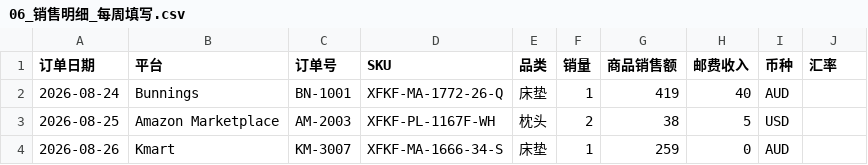
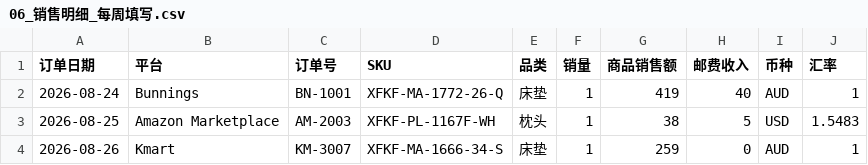
Before and after one commit to yuxinh07/Roomsense-Panel, a CSV file: multitable/06_销售明细_每周填写.csv, drawn as a sheet.

```diff
--- a/multitable/06_销售明细_每周填写.csv
+++ b/multitable/06_销售明细_每周填写.csv
@@ -1,4 +1,4 @@
 订单日期,平台,订单号,SKU,品类,销量,商品销售额,邮费收入,币种,汇率
-2026-08-24,Bunnings,BN-1001,XFKF-MA-1772-26-Q,床垫,1,419,40,AUD,
-2026-08-25,Amazon Marketplace,AM-2003,XFKF-PL-1167F-WH,枕头,2,38,5,USD,
-2026-08-26,Kmart,KM-3007,XFKF-MA-1666-34-S,床垫,1,259,0,AUD,
+2026-08-24,Bunnings,BN-1001,XFKF-MA-1772-26-Q,床垫,1,419,40,AUD,1
+2026-08-25,Amazon Marketplace,AM-2003,XFKF-PL-1167F-WH,枕头,1,38,5,USD,1.5483
+2026-08-26,Kmart,KM-3007,XFKF-MA-1666-34-S,床垫,1,259,0,AUD,1
```
Also changed, not shown: 6 other files.
